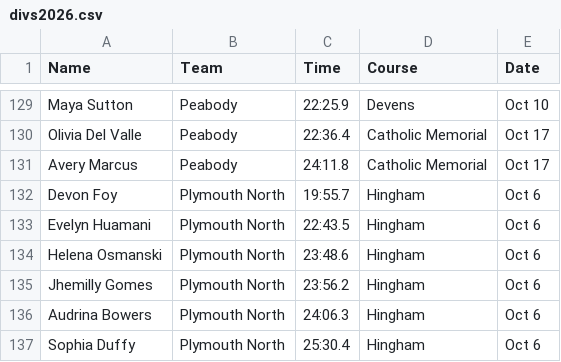
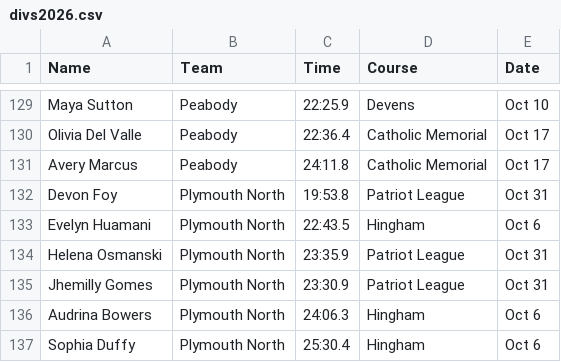
Before and after one commit to CEGabriele/Race-Simulator, a CSV file: divs2026.csv, drawn as a sheet; only a part is shown, gaps mark what is left out; the diff covers the shown part only.

```diff
--- a/divs2026.csv
+++ b/divs2026.csv
@@ -131,6 +131,6 @@ Olivia Del Valle,Peabody,22:36.4,Catholic Memorial,Oct 17
 Avery Marcus,Peabody,24:11.8,Catholic Memorial,Oct 17
-Devon Foy,Plymouth North,19:55.7,Hingham,Oct 6
+Devon Foy,Plymouth North,19:53.8,Patriot League,Oct 31
 Evelyn Huamani,Plymouth North,22:43.5,Hingham,Oct 6
-Helena Osmanski,Plymouth North,23:48.6,Hingham,Oct 6
-Jhemilly Gomes,Plymouth North,23:56.2,Hingham,Oct 6
+Helena Osmanski,Plymouth North,23:35.9,Patriot League,Oct 31
+Jhemilly Gomes,Plymouth North,23:30.9,Patriot League,Oct 31
 Audrina Bowers,Plymouth North,24:06.3,Hingham,Oct 6
```
Also changed, not shown: 2 added rows, 2 removed rows and 27 edited cells elsewhere in this file, 1 other file.
